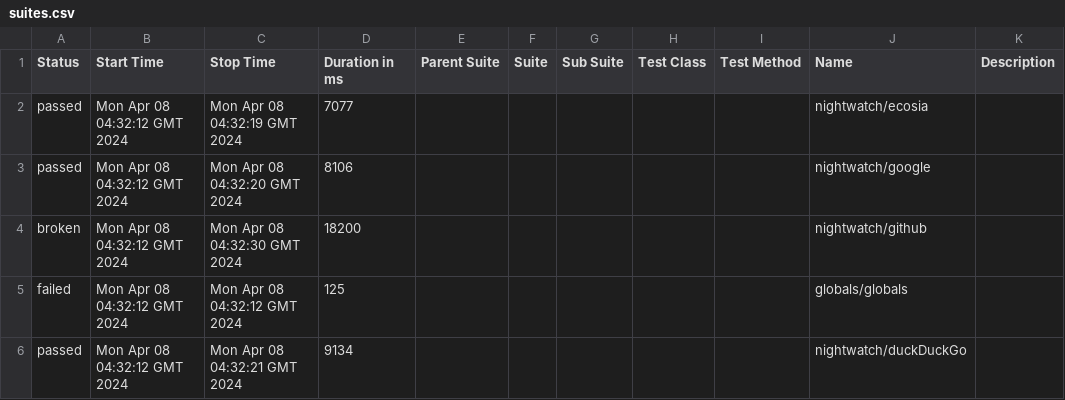
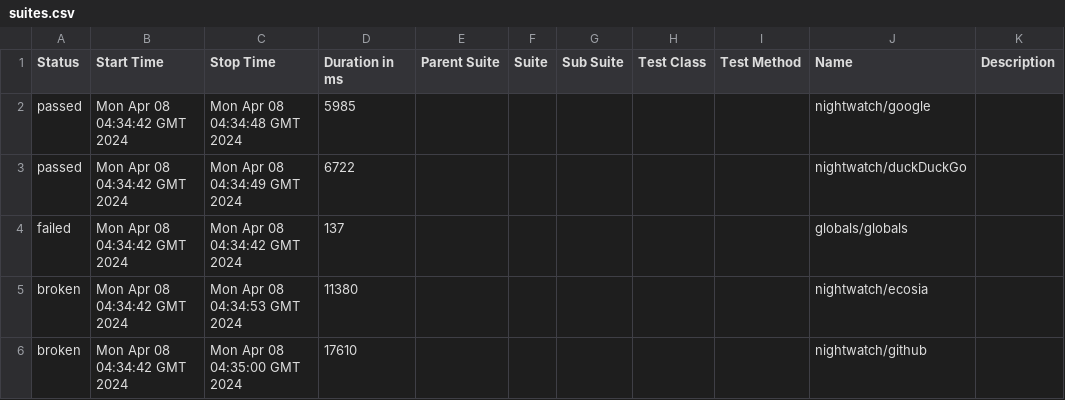
Before and after one commit to Iunaldi/test_nightwatch_projects, a CSV file: 18/data/suites.csv, drawn as a sheet.

```diff
--- a/18/data/suites.csv
+++ b/18/data/suites.csv
@@ -1,6 +1,6 @@
 "Status","Start Time","Stop Time","Duration in ms","Parent Suite","Suite","Sub Suite","Test Class","Test Method","Name","Description"
-"passed","Mon Apr 08 04:32:12 GMT 2024","Mon Apr 08 04:32:19 GMT 2024","7077","","","","","","nightwatch/ecosia",""
-"passed","Mon Apr 08 04:32:12 GMT 2024","Mon Apr 08 04:32:20 GMT 2024","8106","","","","","","nightwatch/google",""
-"broken","Mon Apr 08 04:32:12 GMT 2024","Mon Apr 08 04:32:30 GMT 2024","18200","","","","","","nightwatch/github",""
-"failed","Mon Apr 08 04:32:12 GMT 2024","Mon Apr 08 04:32:12 GMT 2024","125","","","","","","globals/globals",""
-"passed","Mon Apr 08 04:32:12 GMT 2024","Mon Apr 08 04:32:21 GMT 2024","9134","","","","","","nightwatch/duckDuckGo",""
+"passed","Mon Apr 08 04:34:42 GMT 2024","Mon Apr 08 04:34:48 GMT 2024","5985","","","","","","nightwatch/google",""
+"passed","Mon Apr 08 04:34:42 GMT 2024","Mon Apr 08 04:34:49 GMT 2024","6722","","","","","","nightwatch/duckDuckGo",""
+"failed","Mon Apr 08 04:34:42 GMT 2024","Mon Apr 08 04:34:42 GMT 2024","137","","","","","","globals/globals",""
+"broken","Mon Apr 08 04:34:42 GMT 2024","Mon Apr 08 04:34:53 GMT 2024","11380","","","","","","nightwatch/ecosia",""
+"broken","Mon Apr 08 04:34:42 GMT 2024","Mon Apr 08 04:35:00 GMT 2024","17610","","","","","","nightwatch/github",""
```
Also changed, not shown: 39 other files.
